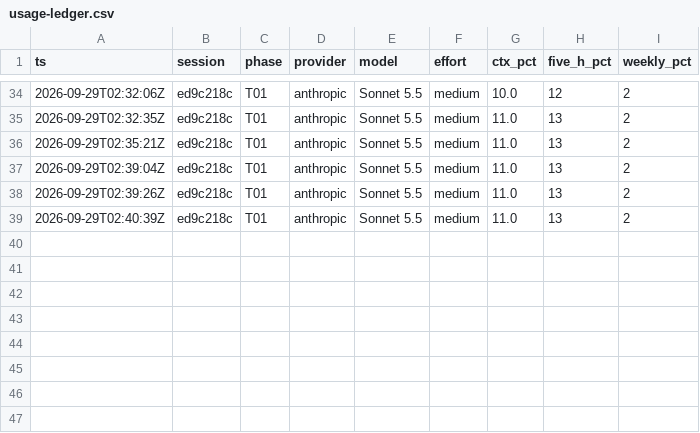
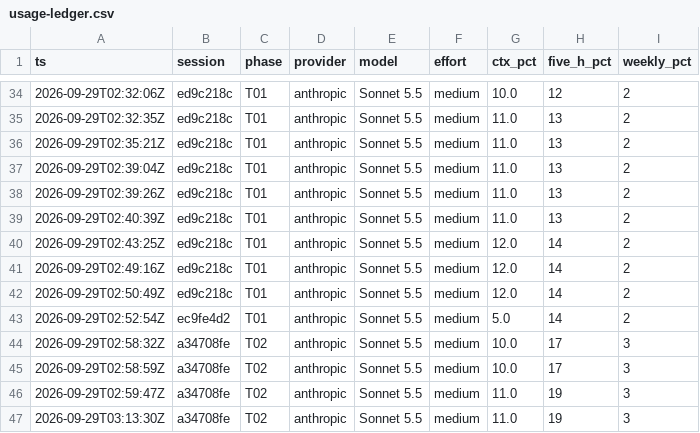
Before and after one commit to yawoppongkrampah-hub/iphs400-mp2-cms, a CSV file: notes/usage-ledger.csv, drawn as a sheet; only a part is shown, gaps mark what is left out.

```diff
--- a/notes/usage-ledger.csv
+++ b/notes/usage-ledger.csv
@@ -39 +39,9 @@ ts,session,phase,provider,model,effort,ctx_pct,five_h_pct,weekly_pct
 2026-09-29T02:40:39Z,ed9c218c,T01,anthropic,Sonnet 5.5,medium,11.0,13,2
+2026-09-29T02:43:25Z,ed9c218c,T01,anthropic,Sonnet 5.5,medium,12.0,14,2
+2026-09-29T02:49:16Z,ed9c218c,T01,anthropic,Sonnet 5.5,medium,12.0,14,2
+2026-09-29T02:50:49Z,ed9c218c,T01,anthropic,Sonnet 5.5,medium,12.0,14,2
+2026-09-29T02:52:54Z,ec9fe4d2,T01,anthropic,Sonnet 5.5,medium,5.0,14,2
+2026-09-29T02:58:32Z,a34708fe,T02,anthropic,Sonnet 5.5,medium,10.0,17,3
+2026-09-29T02:58:59Z,a34708fe,T02,anthropic,Sonnet 5.5,medium,10.0,17,3
+2026-09-29T02:59:47Z,a34708fe,T02,anthropic,Sonnet 5.5,medium,11.0,19,3
+2026-09-29T03:13:30Z,a34708fe,T02,anthropic,Sonnet 5.5,medium,11.0,19,3
```
Also changed, not shown: 1 other file.
